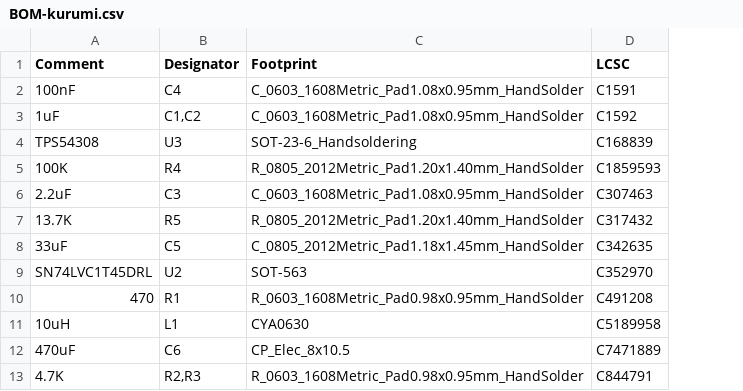
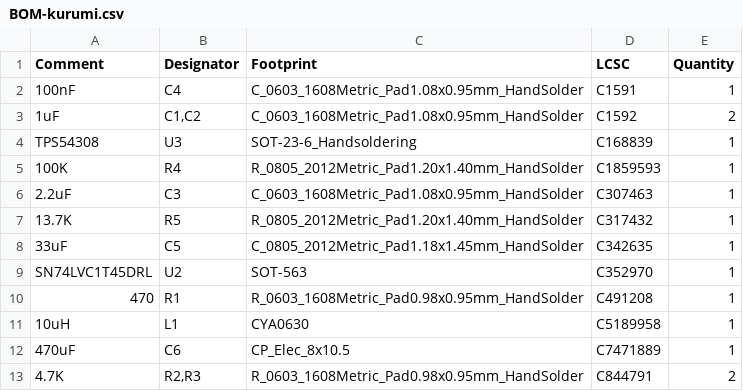
Before and after one commit to exentio/kurumi, a CSV file: gerbers/BOM-kurumi.csv, drawn as a sheet; the diff names each change by its address in the sheet, - before the commit and + after, or states it on an @@ line.

```diff
--- a/gerbers/BOM-kurumi.csv
+++ b/gerbers/BOM-kurumi.csv
+column E (Quantity), rows 2-13: 1 | 2 | 1 | 1 | 1 | 1 | 1 | 1 | 1 | 1 | 1 | 2
```
Also changed, not shown: gerbers/CPL-kurumi.csv, 15 other files.
